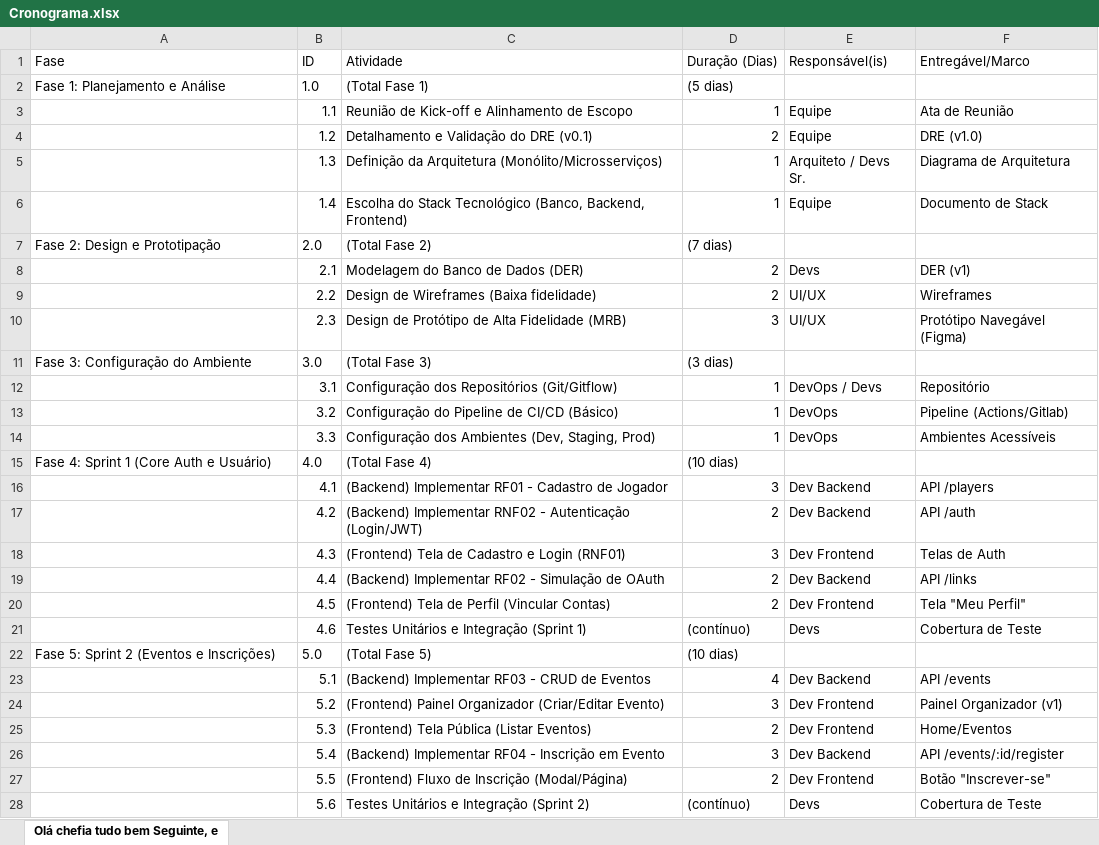
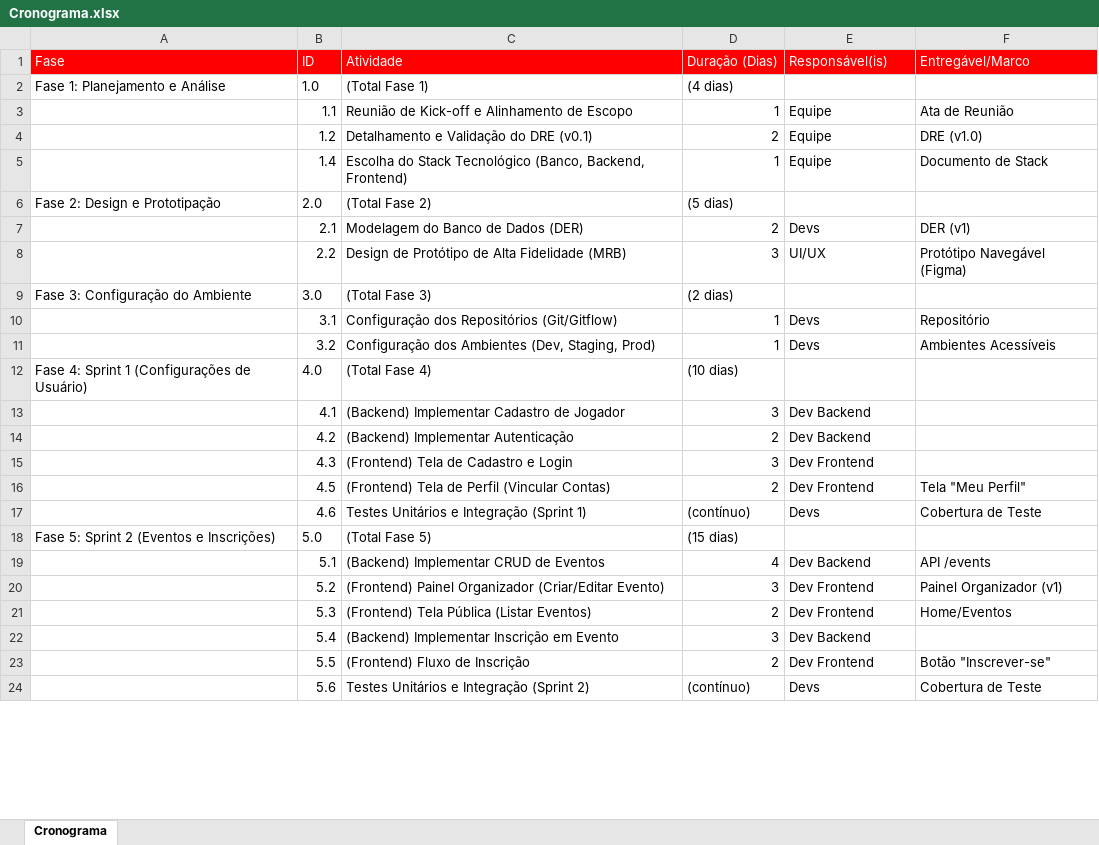
Before and after one commit to G-Furlan/eng.-trabalho-final, an Excel workbook: release 0/Cronograma.xlsx, sheet Cronograma, drawn as a sheet; only a part is shown; values as stored, in another font and other column widths than the file's, no borders; charts and pictures not drawn; removed rows and columns are numbered as before the commit, all else as after; the diff covers the shown part only; the diff names each change by its address in the sheet, - before the commit and + after, or states it on an @@ line.

Commit message:
Atualização do cronograma e trello
adicionei o link do trello como documento de texto

```diff
--- a/release 0/Cronograma.xlsx (sheet Cronograma)
+++ b/release 0/Cronograma.xlsx (sheet Cronograma)
-sheet tab: Olá chefia tudo bem Seguinte, e
+sheet tab: Cronograma
@@ A1:F1 fill: none → #FF0000, text colour: black → #FFFFFF @@
-D2 (Duração (Dias)): (5 dias)
+D2 (Duração (Dias)): (4 dias)
-row 5:  | 1.3 | Definição da Arquitetura (Monólito/Microsserviços) | 1 | Arquiteto / Devs Sr. | Diagrama de Arquitetura
-D6 (Duração (Dias)): (7 dias)
+D6 (Duração (Dias)): (5 dias)
-C8 (Atividade): Design de Wireframes (Baixa fidelidade)
+C8 (Atividade): Design de Protótipo de Alta Fidelidade (MRB)
-D8 (Duração (Dias)): 2
+D8 (Duração (Dias)): 3
-F8 (Entregável/Marco): Wireframes
+F8 (Entregável/Marco): Protótipo Navegável (Figma)
-row 10:  | 2.3 | Design de Protótipo de Alta Fidelidade (MRB) | 3 | UI/UX | Protótipo Navegável (Figma)
-D9 (Duração (Dias)): (3 dias)
+D9 (Duração (Dias)): (2 dias)
-E10 (Responsável(is)): DevOps / Devs
+E10 (Responsável(is)): Devs
-C11 (Atividade): Configuração do Pipeline de CI/CD (Básico)
+C11 (Atividade): Configuração dos Ambientes (Dev, Staging, Prod)
-E11 (Responsável(is)): DevOps
+E11 (Responsável(is)): Devs
-F11 (Entregável/Marco): Pipeline (Actions/Gitlab)
+F11 (Entregável/Marco): Ambientes Acessíveis
-row 14:  | 3.3 | Configuração dos Ambientes (Dev, Staging, Prod) | 1 | DevOps | Ambientes Acessíveis
-A12 (Fase): Fase 4: Sprint 1 (Core Auth e Usuário)
+A12 (Fase): Fase 4: Sprint 1 (Configurações de Usuário)
-C13 (Atividade): (Backend) Implementar RF01 - Cadastro de Jogador
+C13 (Atividade): (Backend) Implementar Cadastro de Jogador
-F13 (Entregável/Marco): API /players
+F13 (Entregável/Marco): (empty)
-C14 (Atividade): (Backend) Implementar RNF02 - Autenticação (Login/JWT)
+C14 (Atividade): (Backend) Implementar Autenticação
-F14 (Entregável/Marco): API /auth
+F14 (Entregável/Marco): (empty)
-C15 (Atividade): (Frontend) Tela de Cadastro e Login (RNF01)
+C15 (Atividade): (Frontend) Tela de Cadastro e Login
-F15 (Entregável/Marco): Telas de Auth
+F15 (Entregável/Marco): (empty)
-row 19:  | 4.4 | (Backend) Implementar RF02 - Simulação de OAuth | 2 | Dev Backend | API /links
-D18 (Duração (Dias)): (10 dias)
+D18 (Duração (Dias)): (15 dias)
-C19 (Atividade): (Backend) Implementar RF03 - CRUD de Eventos
+C19 (Atividade): (Backend) Implementar CRUD de Eventos
-C22 (Atividade): (Backend) Implementar RF04 - Inscrição em Evento
+C22 (Atividade): (Backend) Implementar Inscrição em Evento
-F22 (Entregável/Marco): API /events/:id/register
+F22 (Entregável/Marco): (empty)
-C23 (Atividade): (Frontend) Fluxo de Inscrição (Modal/Página)
+C23 (Atividade): (Frontend) Fluxo de Inscrição
```
Also changed, not shown: 1 removed row and 17 edited cells elsewhere in this sheet, 1 other file.
